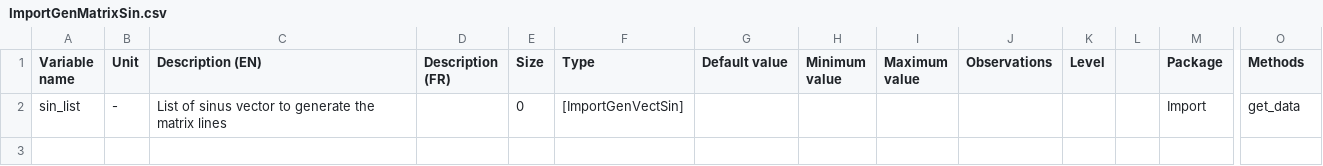
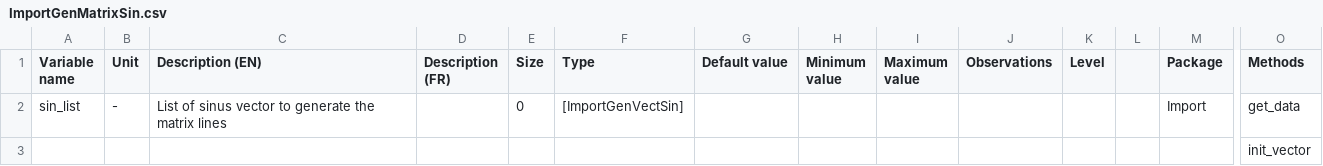
Before and after one commit to Eomys/pyleecan, a CSV file: Generator/ClassesRef/Import/ImportGenMatrixSin.csv, drawn as a sheet; only a part is shown, gaps mark what is left out; rows hold the shown columns only; the diff names each change by its address in the sheet, - before the commit and + after, or states it on an @@ line.

Commit message:
Adding init_vector to simplify the use of ImportGenMatrixSin

```diff
--- a/Generator/ClassesRef/Import/ImportGenMatrixSin.csv
+++ b/Generator/ClassesRef/Import/ImportGenMatrixSin.csv
+row 3:  |  |  |  |  |  |  |  |  |  |  |  |  | init_vector
```
Also changed, not shown: 4 other files.
